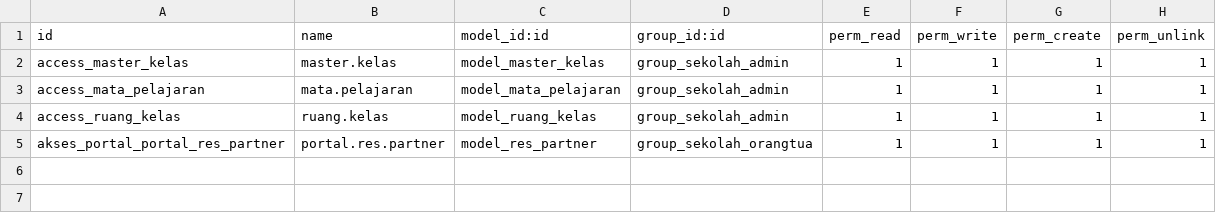
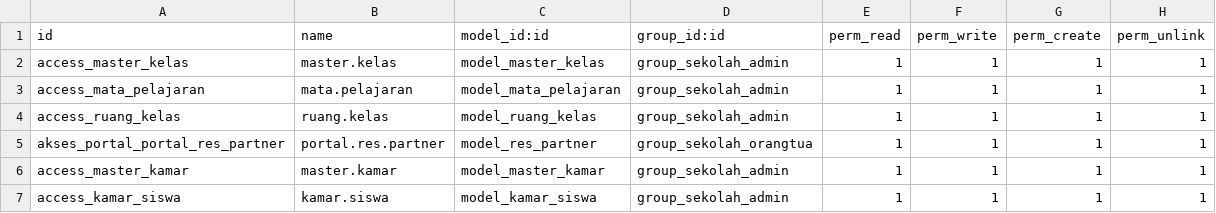
Before and after one commit to SinauGit/addons, a CSV file: base_sekolah/security/ir.model.access.csv, drawn as a sheet.

```diff
--- a/base_sekolah/security/ir.model.access.csv
+++ b/base_sekolah/security/ir.model.access.csv
@@ -5 +5,3 @@ access_ruang_kelas,ruang.kelas,model_ruang_kelas,group_sekolah_admin,1,1,1,1
 akses_portal_portal_res_partner,portal.res.partner,model_res_partner,group_sekolah_orangtua,1,1,1,1
+access_master_kamar,master.kamar,model_master_kamar,group_sekolah_admin,1,1,1,1
+access_kamar_siswa,kamar.siswa,model_kamar_siswa,group_sekolah_admin,1,1,1,1
```
Also changed, not shown: aa_kurikulum/security/ir.model.access.csv, 44 other files.
